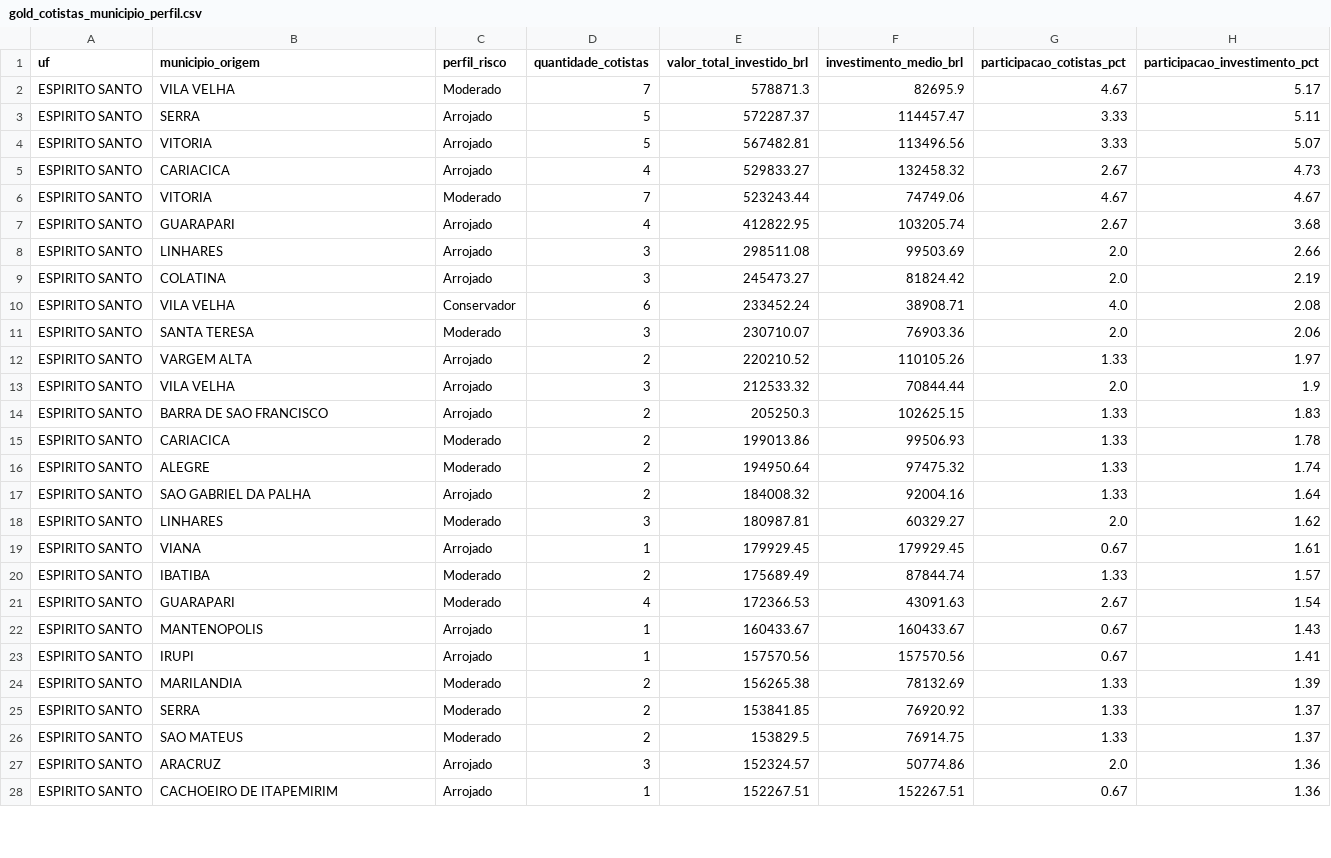
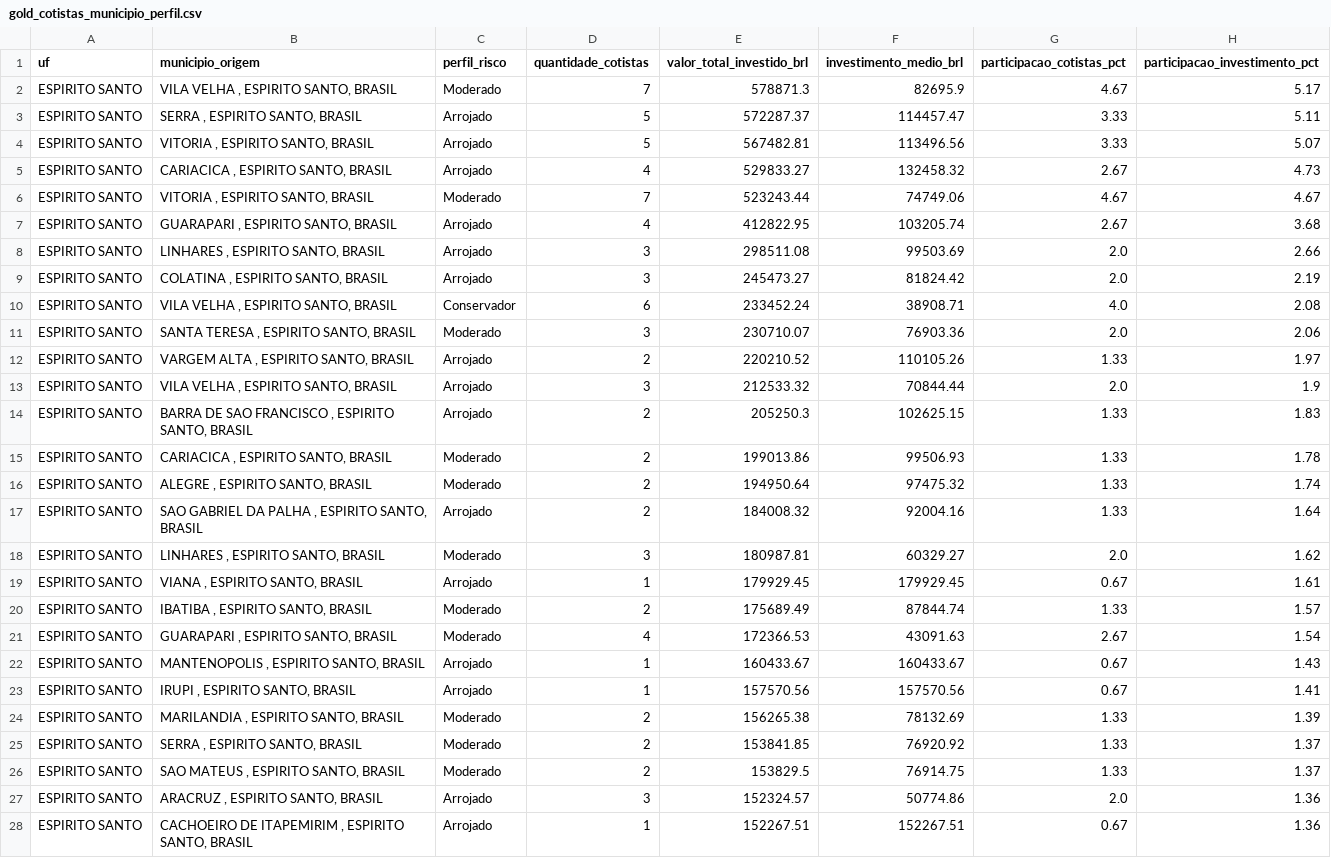
Before and after one commit to AthilaArchanji/projeto-bi-banestes-ev, a CSV file: camada_gold/gold_cotistas_municipio_perfil.csv, drawn as a sheet; only a part is shown; the diff covers the shown part only.

```diff
--- a/camada_gold/gold_cotistas_municipio_perfil.csv
+++ b/camada_gold/gold_cotistas_municipio_perfil.csv
@@ -1,28 +1,28 @@
 uf,municipio_origem,perfil_risco,quantidade_cotistas,valor_total_investido_brl,investimento_medio_brl,participacao_cotistas_pct,participacao_investimento_pct
-ESPIRITO SANTO,VILA VELHA,Moderado,7,578871.3,82695.9,4.67,5.17
-ESPIRITO SANTO,SERRA,Arrojado,5,572287.37,114457.47,3.33,5.11
-ESPIRITO SANTO,VITORIA,Arrojado,5,567482.81,113496.56,3.33,5.07
-ESPIRITO SANTO,CARIACICA,Arrojado,4,529833.27,132458.32,2.67,4.73
-ESPIRITO SANTO,VITORIA,Moderado,7,523243.44,74749.06,4.67,4.67
-ESPIRITO SANTO,GUARAPARI,Arrojado,4,412822.95,103205.74,2.67,3.68
-ESPIRITO SANTO,LINHARES,Arrojado,3,298511.08,99503.69,2.0,2.66
-ESPIRITO SANTO,COLATINA,Arrojado,3,245473.27,81824.42,2.0,2.19
-ESPIRITO SANTO,VILA VELHA,Conservador,6,233452.24,38908.71,4.0,2.08
-ESPIRITO SANTO,SANTA TERESA,Moderado,3,230710.07,76903.36,2.0,2.06
-ESPIRITO SANTO,VARGEM ALTA,Arrojado,2,220210.52,110105.26,1.33,1.97
-ESPIRITO SANTO,VILA VELHA,Arrojado,3,212533.32,70844.44,2.0,1.9
-ESPIRITO SANTO,BARRA DE SAO FRANCISCO,Arrojado,2,205250.3,102625.15,1.33,1.83
-ESPIRITO SANTO,CARIACICA,Moderado,2,199013.86,99506.93,1.33,1.78
-ESPIRITO SANTO,ALEGRE,Moderado,2,194950.64,97475.32,1.33,1.74
-ESPIRITO SANTO,SAO GABRIEL DA PALHA,Arrojado,2,184008.32,92004.16,1.33,1.64
-ESPIRITO SANTO,LINHARES,Moderado,3,180987.81,60329.27,2.0,1.62
-ESPIRITO SANTO,VIANA,Arrojado,1,179929.45,179929.45,0.67,1.61
-ESPIRITO SANTO,IBATIBA,Moderado,2,175689.49,87844.74,1.33,1.57
-ESPIRITO SANTO,GUARAPARI,Moderado,4,172366.53,43091.63,2.67,1.54
-ESPIRITO SANTO,MANTENOPOLIS,Arrojado,1,160433.67,160433.67,0.67,1.43
-ESPIRITO SANTO,IRUPI,Arrojado,1,157570.56,157570.56,0.67,1.41
-ESPIRITO SANTO,MARILANDIA,Moderado,2,156265.38,78132.69,1.33,1.39
-ESPIRITO SANTO,SERRA,Moderado,2,153841.85,76920.92,1.33,1.37
-ESPIRITO SANTO,SAO MATEUS,Moderado,2,153829.5,76914.75,1.33,1.37
-ESPIRITO SANTO,ARACRUZ,Arrojado,3,152324.57,50774.86,2.0,1.36
-ESPIRITO SANTO,CACHOEIRO DE ITAPEMIRIM,Arrojado,1,152267.51,152267.51,0.67,1.36
+ESPIRITO SANTO,"VILA VELHA , ESPIRITO SANTO, BRASIL",Moderado,7,578871.3,82695.9,4.67,5.17
+ESPIRITO SANTO,"SERRA , ESPIRITO SANTO, BRASIL",Arrojado,5,572287.37,114457.47,3.33,5.11
+ESPIRITO SANTO,"VITORIA , ESPIRITO SANTO, BRASIL",Arrojado,5,567482.81,113496.56,3.33,5.07
+ESPIRITO SANTO,"CARIACICA , ESPIRITO SANTO, BRASIL",Arrojado,4,529833.27,132458.32,2.67,4.73
+ESPIRITO SANTO,"VITORIA , ESPIRITO SANTO, BRASIL",Moderado,7,523243.44,74749.06,4.67,4.67
+ESPIRITO SANTO,"GUARAPARI , ESPIRITO SANTO, BRASIL",Arrojado,4,412822.95,103205.74,2.67,3.68
+ESPIRITO SANTO,"LINHARES , ESPIRITO SANTO, BRASIL",Arrojado,3,298511.08,99503.69,2.0,2.66
+ESPIRITO SANTO,"COLATINA , ESPIRITO SANTO, BRASIL",Arrojado,3,245473.27,81824.42,2.0,2.19
+ESPIRITO SANTO,"VILA VELHA , ESPIRITO SANTO, BRASIL",Conservador,6,233452.24,38908.71,4.0,2.08
+ESPIRITO SANTO,"SANTA TERESA , ESPIRITO SANTO, BRASIL",Moderado,3,230710.07,76903.36,2.0,2.06
+ESPIRITO SANTO,"VARGEM ALTA , ESPIRITO SANTO, BRASIL",Arrojado,2,220210.52,110105.26,1.33,1.97
+ESPIRITO SANTO,"VILA VELHA , ESPIRITO SANTO, BRASIL",Arrojado,3,212533.32,70844.44,2.0,1.9
+ESPIRITO SANTO,"BARRA DE SAO FRANCISCO , ESPIRITO SANTO, BRASIL",Arrojado,2,205250.3,102625.15,1.33,1.83
+ESPIRITO SANTO,"CARIACICA , ESPIRITO SANTO, BRASIL",Moderado,2,199013.86,99506.93,1.33,1.78
+ESPIRITO SANTO,"ALEGRE , ESPIRITO SANTO, BRASIL",Moderado,2,194950.64,97475.32,1.33,1.74
+ESPIRITO SANTO,"SAO GABRIEL DA PALHA , ESPIRITO SANTO, BRASIL",Arrojado,2,184008.32,92004.16,1.33,1.64
+ESPIRITO SANTO,"LINHARES , ESPIRITO SANTO, BRASIL",Moderado,3,180987.81,60329.27,2.0,1.62
+ESPIRITO SANTO,"VIANA , ESPIRITO SANTO, BRASIL",Arrojado,1,179929.45,179929.45,0.67,1.61
+ESPIRITO SANTO,"IBATIBA , ESPIRITO SANTO, BRASIL",Moderado,2,175689.49,87844.74,1.33,1.57
+ESPIRITO SANTO,"GUARAPARI , ESPIRITO SANTO, BRASIL",Moderado,4,172366.53,43091.63,2.67,1.54
+ESPIRITO SANTO,"MANTENOPOLIS , ESPIRITO SANTO, BRASIL",Arrojado,1,160433.67,160433.67,0.67,1.43
+ESPIRITO SANTO,"IRUPI , ESPIRITO SANTO, BRASIL",Arrojado,1,157570.56,157570.56,0.67,1.41
+ESPIRITO SANTO,"MARILANDIA , ESPIRITO SANTO, BRASIL",Moderado,2,156265.38,78132.69,1.33,1.39
+ESPIRITO SANTO,"SERRA , ESPIRITO SANTO, BRASIL",Moderado,2,153841.85,76920.92,1.33,1.37
+ESPIRITO SANTO,"SAO MATEUS , ESPIRITO SANTO, BRASIL",Moderado,2,153829.5,76914.75,1.33,1.37
+ESPIRITO SANTO,"ARACRUZ , ESPIRITO SANTO, BRASIL",Arrojado,3,152324.57,50774.86,2.0,1.36
+ESPIRITO SANTO,"CACHOEIRO DE ITAPEMIRIM , ESPIRITO SANTO, BRASIL",Arrojado,1,152267.51,152267.51,0.67,1.36
```
Also changed, not shown: 55 edited cells elsewhere in this file, camada_gold/gold_desempenho_fundo_selic.csv, camada_gold/gold_desempenho_projetos.csv, 10 other files.
